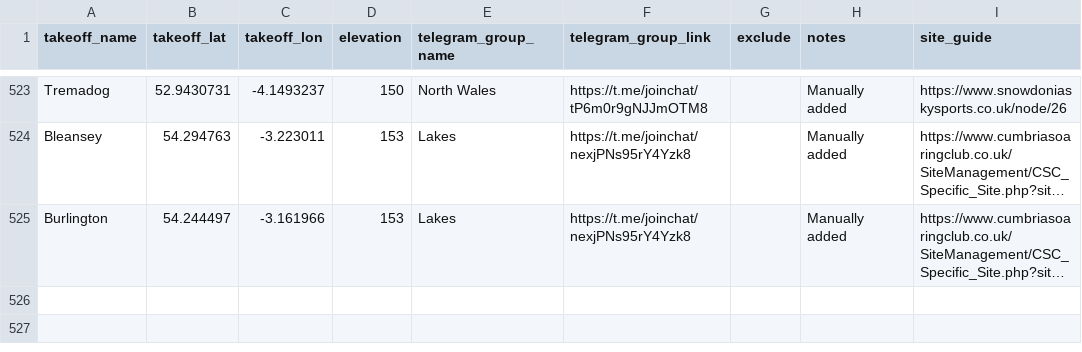
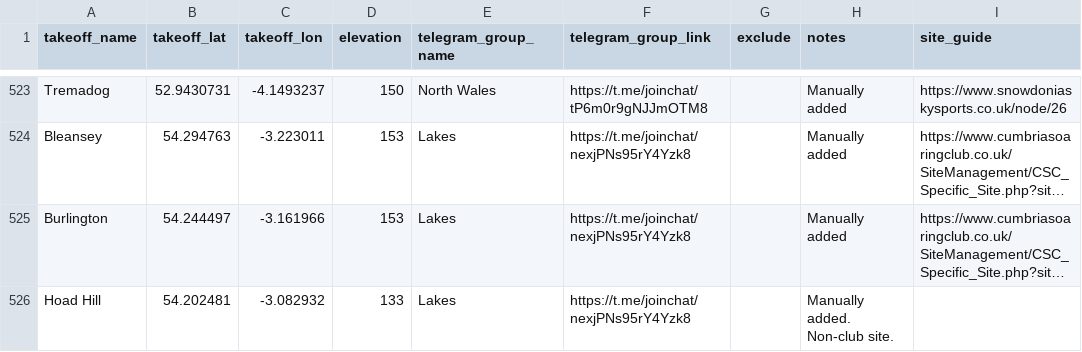
Before and after one commit to neilcharles/uk_pg_sites, a CSV file: sites.csv, drawn as a sheet; only a part is shown, gaps mark what is left out; long unchanged cells end in …; the diff names each change by its address in the sheet, - before the commit and + after, or states it on an @@ line.

Commit message:
hoad hill

```diff
--- a/sites.csv
+++ b/sites.csv
+row 526: Hoad Hill | 54.202481 | -3.082932 | 133 | Lakes | https://t.me/joinchat/nexjPNs95rY4Yzk8 |  | Manually added. Non-club site.
```
